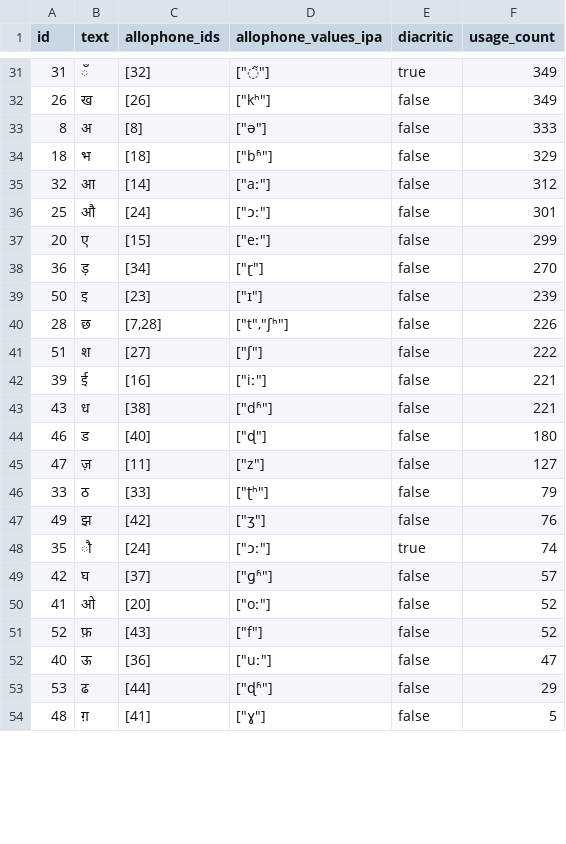
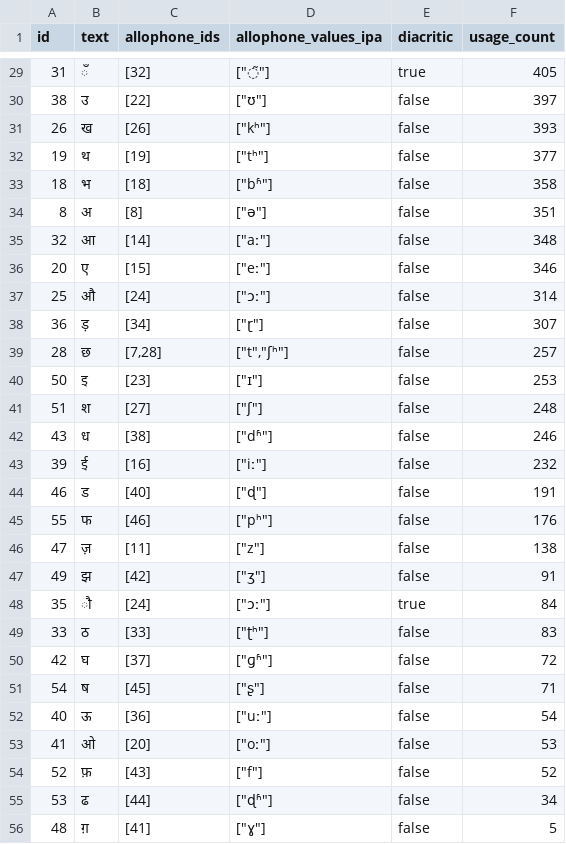
Before and after one commit to elimu-ai/webapp, a CSV file: src/main/resources/db/content_TEST/hin/letters.csv, drawn as a sheet; only a part is shown, gaps mark what is left out; the diff covers the shown part only.

```diff
--- a/src/main/resources/db/content_TEST/hin/letters.csv
+++ b/src/main/resources/db/content_TEST/hin/letters.csv
@@ -31,24 +29,28 @@ id,text,allophone_ids,allophone_values_ipa,diacritic,usage_count
-31,ँ,[32],"[""◌̃""]",true,349
-26,ख,[26],"[""kʰ""]",false,349
-8,अ,[8],"[""ə""]",false,333
-18,भ,[18],"[""bʱ""]",false,329
-32,आ,[14],"[""aː""]",false,312
-25,औ,[24],"[""ɔː""]",false,301
-20,ए,[15],"[""eː""]",false,299
-36,ड़,[34],"[""ɽ""]",false,270
-50,इ,[23],"[""ɪ""]",false,239
-28,छ,"[7,28]","[""t"",""ʃʰ""]",false,226
-51,श,[27],"[""ʃ""]",false,222
-39,ई,[16],"[""iː""]",false,221
-43,ध,[38],"[""dʱ""]",false,221
-46,ड,[40],"[""ɖ""]",false,180
-47,ज़,[11],"[""z""]",false,127
-33,ठ,[33],"[""ʈʰ""]",false,79
-49,झ,[42],"[""ʒ""]",false,76
-35,ौ,[24],"[""ɔː""]",true,74
-42,घ,[37],"[""ɡʱ""]",false,57
-41,ओ,[20],"[""oː""]",false,52
+31,ँ,[32],"[""◌̃""]",true,405
+38,उ,[22],"[""ʊ""]",false,397
+26,ख,[26],"[""kʰ""]",false,393
+19,थ,[19],"[""tʰ""]",false,377
+18,भ,[18],"[""bʱ""]",false,358
+8,अ,[8],"[""ə""]",false,351
+32,आ,[14],"[""aː""]",false,348
+20,ए,[15],"[""eː""]",false,346
+25,औ,[24],"[""ɔː""]",false,314
+36,ड़,[34],"[""ɽ""]",false,307
+28,छ,"[7,28]","[""t"",""ʃʰ""]",false,257
+50,इ,[23],"[""ɪ""]",false,253
+51,श,[27],"[""ʃ""]",false,248
+43,ध,[38],"[""dʱ""]",false,246
+39,ई,[16],"[""iː""]",false,232
+46,ड,[40],"[""ɖ""]",false,191
+55,फ,[46],"[""pʰ""]",false,176
+47,ज़,[11],"[""z""]",false,138
+49,झ,[42],"[""ʒ""]",false,91
+35,ौ,[24],"[""ɔː""]",true,84
+33,ठ,[33],"[""ʈʰ""]",false,83
+42,घ,[37],"[""ɡʱ""]",false,72
+54,ष,[45],"[""ʂ""]",false,71
+40,ऊ,[36],"[""uː""]",false,54
+41,ओ,[20],"[""oː""]",false,53
 52,फ़,[43],"[""f""]",false,52
-40,ऊ,[36],"[""uː""]",false,47
-53,ढ,[44],"[""ɖʱ""]",false,29
+53,ढ,[44],"[""ɖʱ""]",false,34
 48,ग़,[41],"[""ɣ""]",false,5
```
Also changed, not shown: 3 removed rows and 27 edited cells elsewhere in this file, src/main/resources/db/content_TEST/hin/allophones.csv, src/main/resources/db/content_TEST/hin/emojis.csv, 4 other files.
